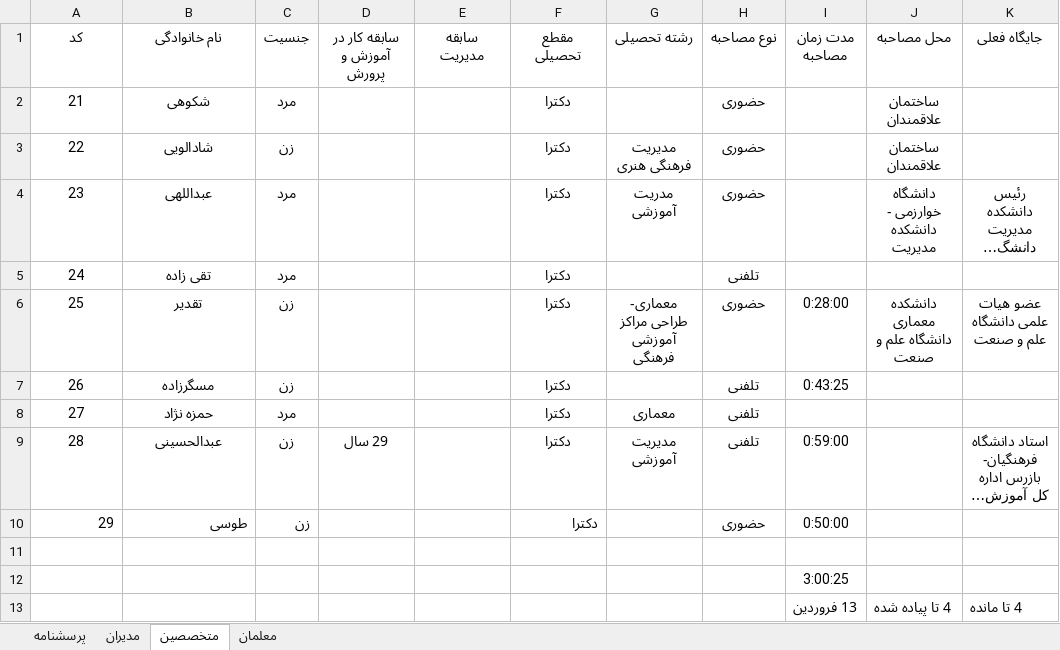
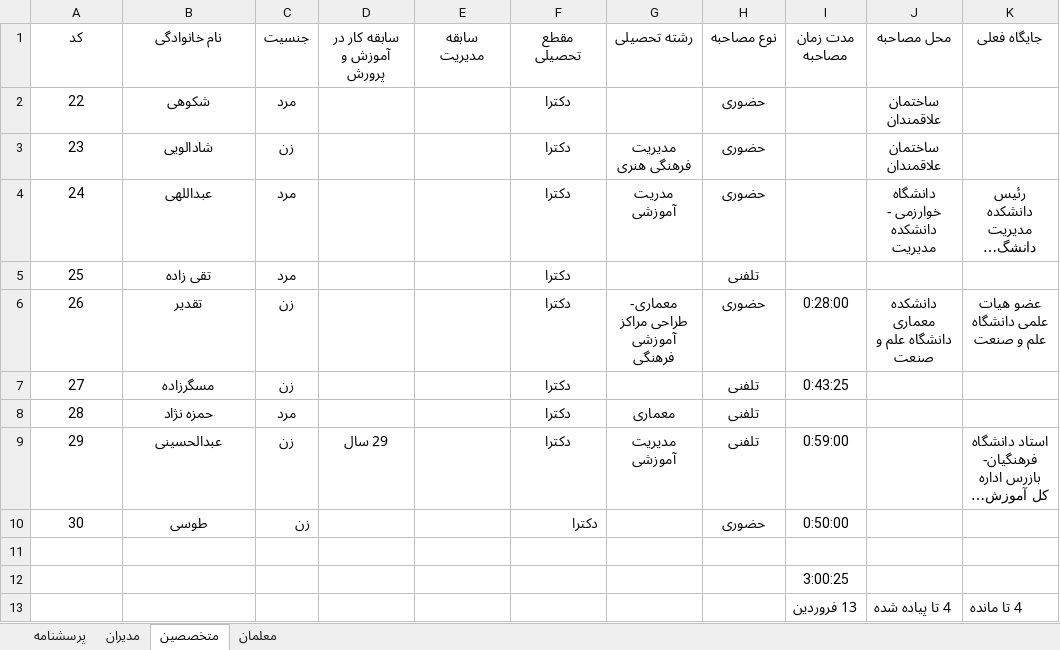
Before and after one commit to leilamesbah/thesis, an Excel workbook: فصل چهار/مشخصات مصاحبه شوندگان.xlsx, sheet متخصصین, drawn as a sheet; only a part is shown; long unchanged cells end in …; values as stored, in another font and other column widths than the file's, no borders; the diff names each change by its address in the sheet, - before the commit and + after, or states it on an @@ line.

```diff
--- a/فصل چهار/مشخصات مصاحبه شوندگان.xlsx (sheet متخصصین)
+++ b/فصل چهار/مشخصات مصاحبه شوندگان.xlsx (sheet متخصصین)
@@ column A (کد) renumbered between rows 2 and 10 @@
-A10:B10 alignment: right
+A10:B10 alignment: center
```
Also changed, not shown: sheet مدیران, 13 other files.
